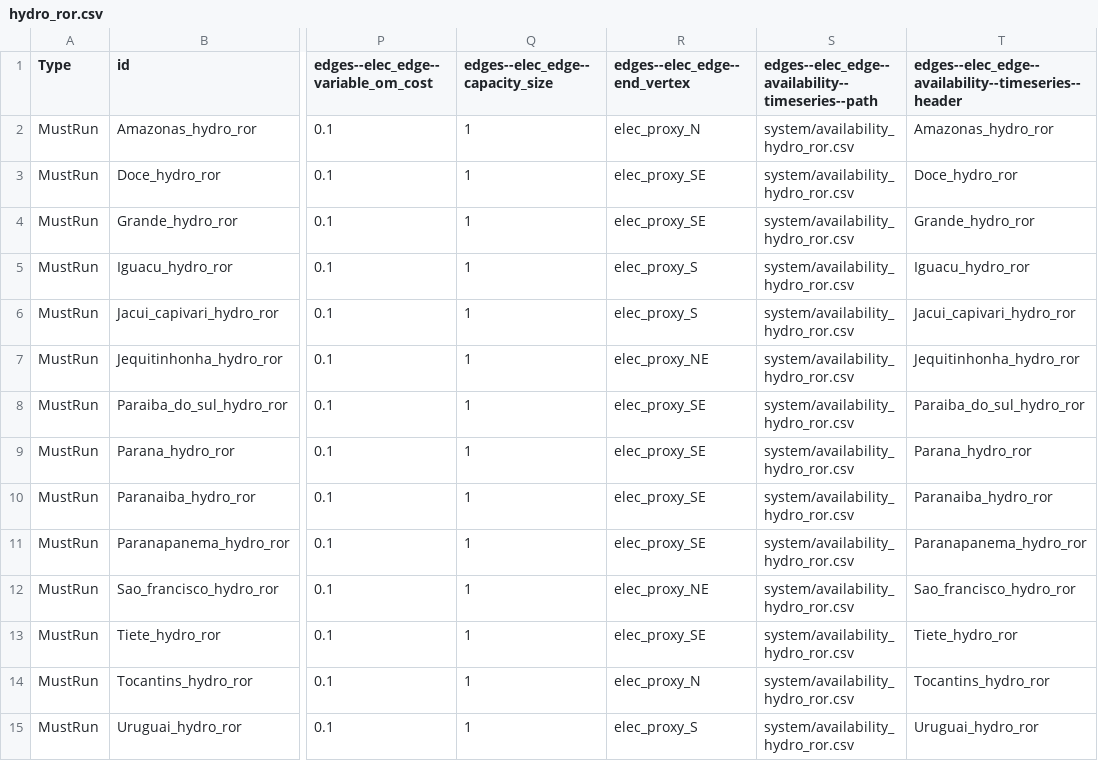
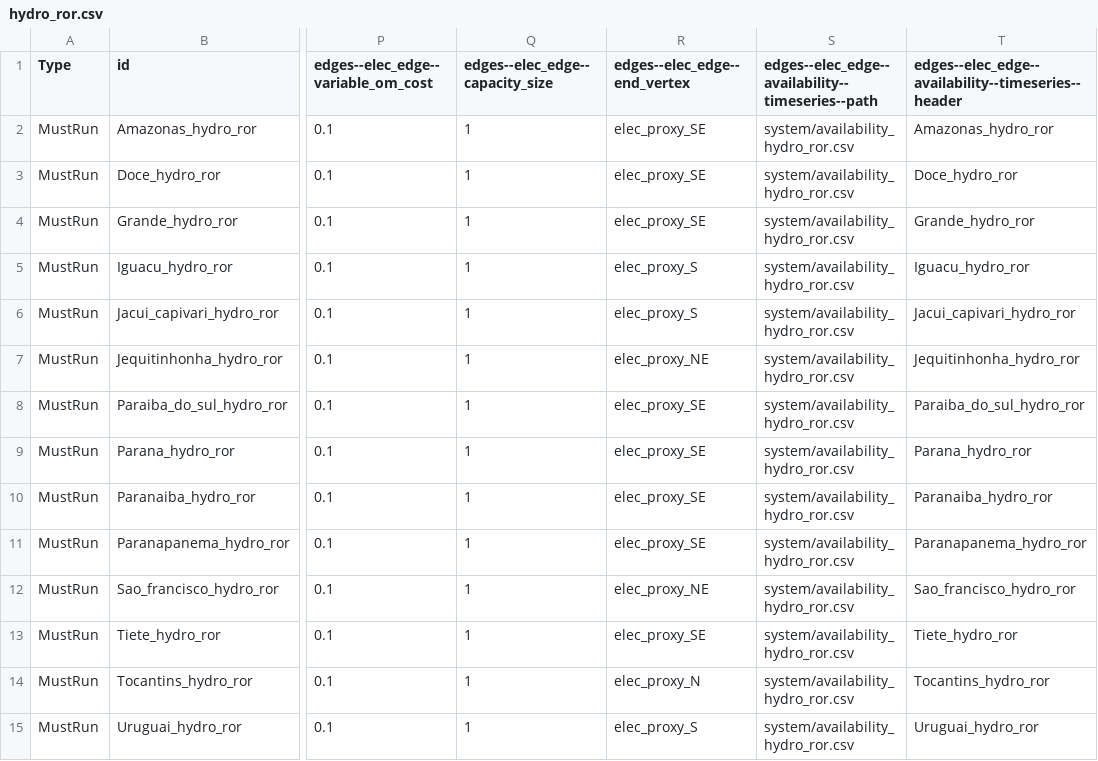
Before and after one commit to NZ-Brazil/MacroEnergyExamples.jl, a CSV file: NZB_State_Non-BioE/assets/hydro_ror.csv, drawn as a sheet; only a part is shown, gaps mark what is left out; the diff names each change by its address in the sheet, - before the commit and + after, or states it on an @@ line.

Commit message:
Update hydro_ror.csv
Connect Amazonas basin to SE

```diff
--- a/NZB_State_Non-BioE/assets/hydro_ror.csv
+++ b/NZB_State_Non-BioE/assets/hydro_ror.csv
-R2 (edges--elec_edge--end_vertex): elec_proxy_N
+R2 (edges--elec_edge--end_vertex): elec_proxy_SE
```
